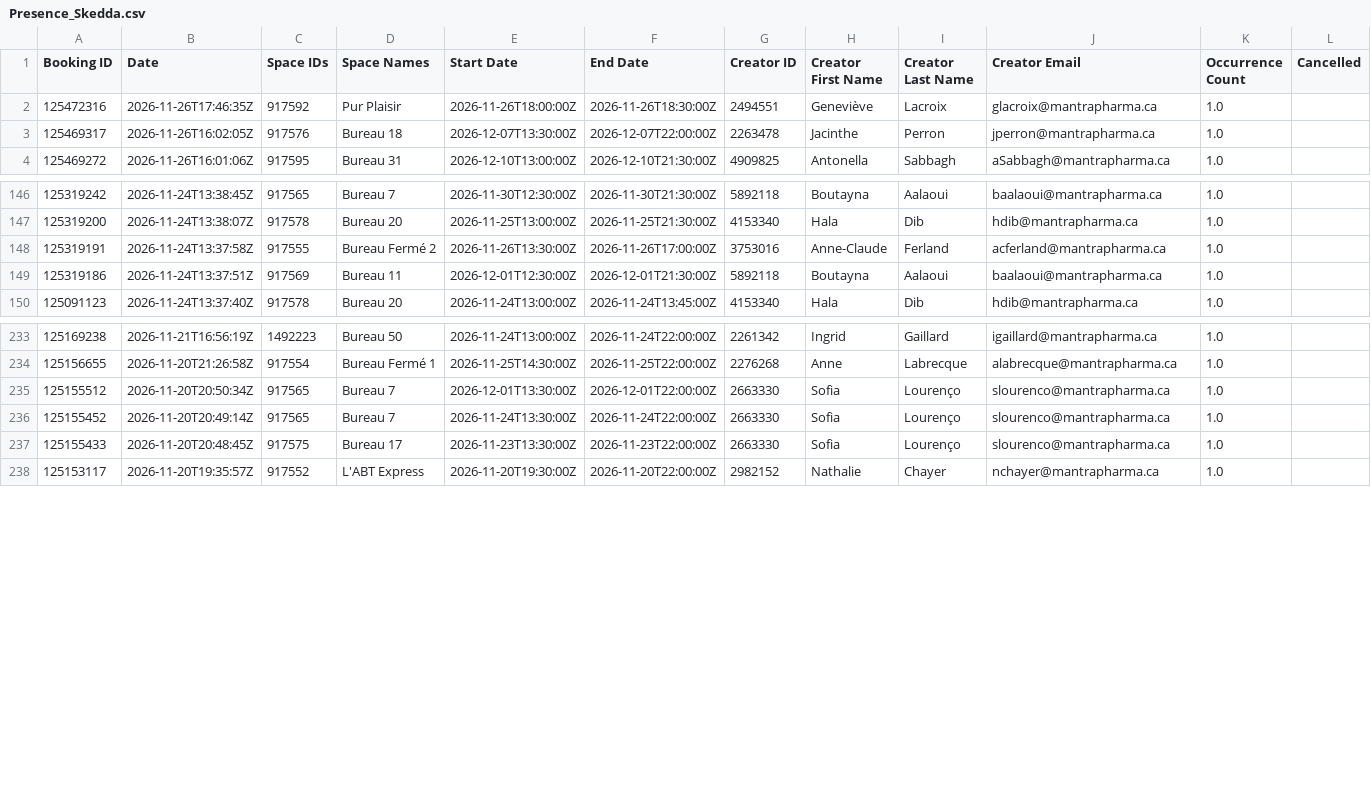
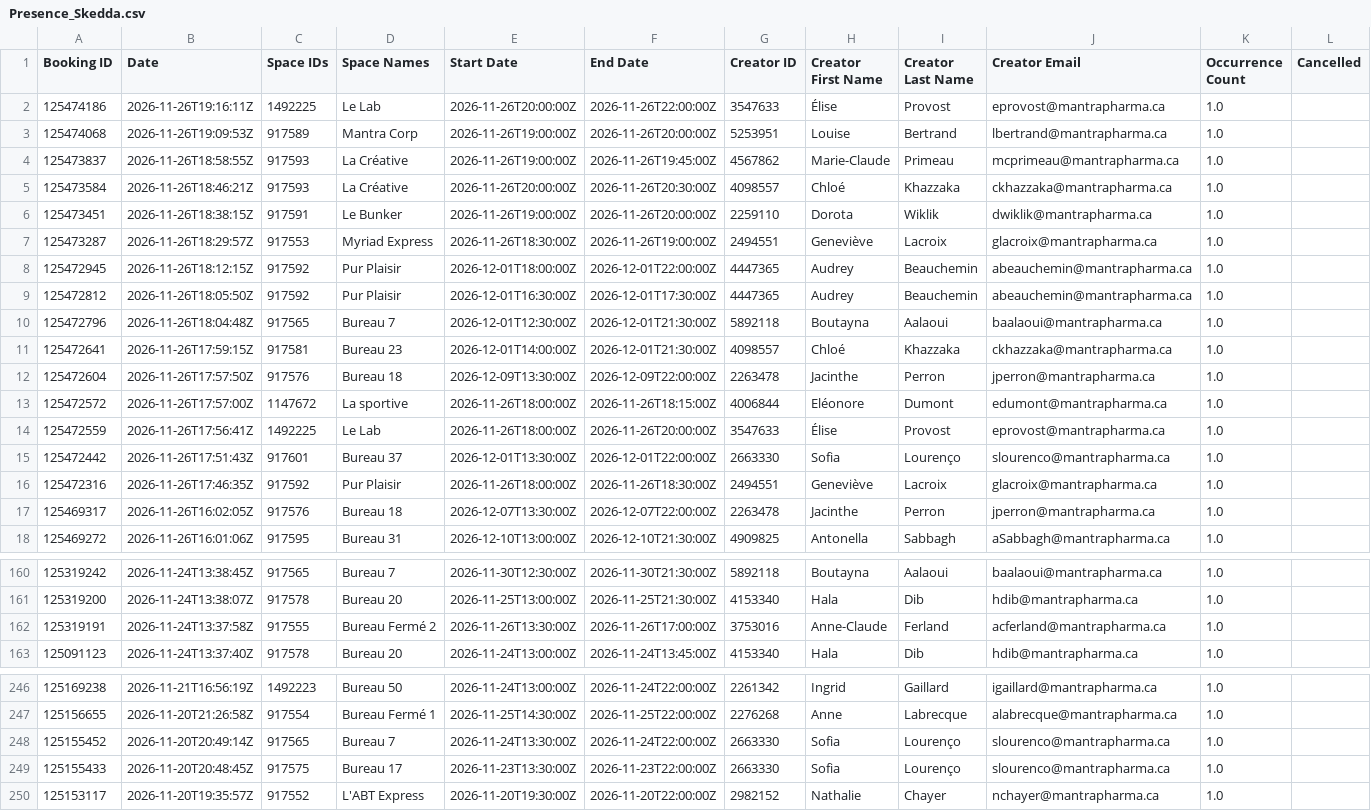
Before and after one commit to FrederickProvost/Presence_Skedda, a CSV file: Presence_Skedda.csv, drawn as a sheet; only a part is shown, gaps mark what is left out; removed rows and columns are numbered as before the commit, all else as after; rows hold the shown columns only; the diff names each change by its address in the sheet, - before the commit and + after, or states it on an @@ line.

```diff
--- a/Presence_Skedda.csv
+++ b/Presence_Skedda.csv
+row 2: 125474186 | 2026-11-26T19:16:11Z | 1492225 | Le Lab | 2026-11-26T20:00:00Z | 2026-11-26T22:00:00Z | 3547633 | Élise | Provost | eprovost@mantrapharma.ca | 1.0
+row 3: 125474068 | 2026-11-26T19:09:53Z | 917589 | Mantra Corp | 2026-11-26T19:00:00Z | 2026-11-26T20:00:00Z | 5253951 | Louise | Bertrand | lbertrand@mantrapharma.ca | 1.0
+row 4: 125473837 | 2026-11-26T18:58:55Z | 917593 | La Créative | 2026-11-26T19:00:00Z | 2026-11-26T19:45:00Z | 4567862 | Marie-Claude | Primeau | mcprimeau@mantrapharma.ca | 1.0
+row 5: 125473584 | 2026-11-26T18:46:21Z | 917593 | La Créative | 2026-11-26T20:00:00Z | 2026-11-26T20:30:00Z | 4098557 | Chloé | Khazzaka | ckhazzaka@mantrapharma.ca | 1.0
+row 6: 125473451 | 2026-11-26T18:38:15Z | 917591 | Le Bunker | 2026-11-26T19:00:00Z | 2026-11-26T20:00:00Z | 2259110 | Dorota | Wiklik | dwiklik@mantrapharma.ca | 1.0
+row 7: 125473287 | 2026-11-26T18:29:57Z | 917553 | Myriad Express | 2026-11-26T18:30:00Z | 2026-11-26T19:00:00Z | 2494551 | Geneviève | Lacroix | glacroix@mantrapharma.ca | 1.0
+row 8: 125472945 | 2026-11-26T18:12:15Z | 917592 | Pur Plaisir | 2026-12-01T18:00:00Z | 2026-12-01T22:00:00Z | 4447365 | Audrey | Beauchemin | abeauchemin@mantrapharma.ca | 1.0
+row 9: 125472812 | 2026-11-26T18:05:50Z | 917592 | Pur Plaisir | 2026-12-01T16:30:00Z | 2026-12-01T17:30:00Z | 4447365 | Audrey | Beauchemin | abeauchemin@mantrapharma.ca | 1.0
+row 10: 125472796 | 2026-11-26T18:04:48Z | 917565 | Bureau 7 | 2026-12-01T12:30:00Z | 2026-12-01T21:30:00Z | 5892118 | Boutayna | Aalaoui | baalaoui@mantrapharma.ca | 1.0
+row 11: 125472641 | 2026-11-26T17:59:15Z | 917581 | Bureau 23 | 2026-12-01T14:00:00Z | 2026-12-01T21:30:00Z | 4098557 | Chloé | Khazzaka | ckhazzaka@mantrapharma.ca | 1.0
+row 12: 125472604 | 2026-11-26T17:57:50Z | 917576 | Bureau 18 | 2026-12-09T13:30:00Z | 2026-12-09T22:00:00Z | 2263478 | Jacinthe | Perron | jperron@mantrapharma.ca | 1.0
+row 13: 125472572 | 2026-11-26T17:57:00Z | 1147672 | La sportive | 2026-11-26T18:00:00Z | 2026-11-26T18:15:00Z | 4006844 | Eléonore | Dumont | edumont@mantrapharma.ca | 1.0
+row 14: 125472559 | 2026-11-26T17:56:41Z | 1492225 | Le Lab | 2026-11-26T18:00:00Z | 2026-11-26T20:00:00Z | 3547633 | Élise | Provost | eprovost@mantrapharma.ca | 1.0
+row 15: 125472442 | 2026-11-26T17:51:43Z | 917601 | Bureau 37 | 2026-12-01T13:30:00Z | 2026-12-01T22:00:00Z | 2663330 | Sofia | Lourenço | slourenco@mantrapharma.ca | 1.0
-row 149: 125319186 | 2026-11-24T13:37:51Z | 917569 | Bureau 11 | 2026-12-01T12:30:00Z | 2026-12-01T21:30:00Z | 5892118 | Boutayna | Aalaoui | baalaoui@mantrapharma.ca | 1.0
-row 235: 125155512 | 2026-11-20T20:50:34Z | 917565 | Bureau 7 | 2026-12-01T13:30:00Z | 2026-12-01T22:00:00Z | 2663330 | Sofia | Lourenço | slourenco@mantrapharma.ca | 1.0
```
